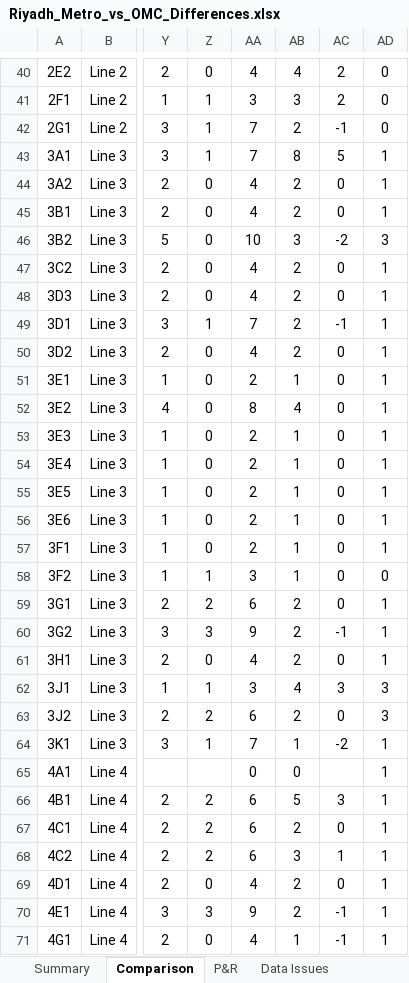
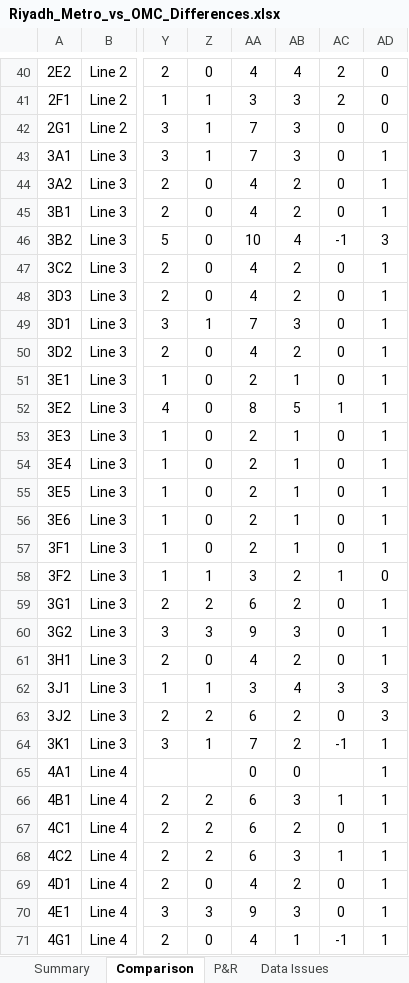
Before and after one commit to moh71222-pixel/Mom-smell, an Excel workbook: Riyadh_Metro_vs_OMC_Differences.xlsx, sheet Comparison, drawn as a sheet; only a part is shown, gaps mark what is left out; values as stored, in another font and other column widths than the file's, no borders; charts and pictures and conditional formats not drawn; the diff covers the shown part only; the diff names each change by its address in the sheet, - before the commit and + after, or states it on an @@ line.

```diff
--- a/Riyadh_Metro_vs_OMC_Differences.xlsx (sheet Comparison)
+++ b/Riyadh_Metro_vs_OMC_Differences.xlsx (sheet Comparison)
-AB42: 2
+AB42: 3
-AC42: -1
+AC42: 0
-AB43: 8
+AB43: 3
-AC43: 5
+AC43: 0
-AB46: 3
+AB46: 4
-AC46: -2
+AC46: -1
-AB49: 2
+AB49: 3
-AC49: -1
+AC49: 0
-AB52: 4
+AB52: 5
-AC52: 0
+AC52: 1
-AB58: 1
+AB58: 2
-AC58: 0
+AC58: 1
-AB60: 2
+AB60: 3
-AC60: -1
+AC60: 0
-AB64: 1
+AB64: 2
-AC64: -2
+AC64: -1
-AB66: 5
+AB66: 3
-AC66: 3
+AC66: 1
-AB70: 2
+AB70: 3
-AC70: -1
+AC70: 0
```
Also changed, not shown: 15 edited cells elsewhere in this sheet, sheet Summary, 1 other file.
